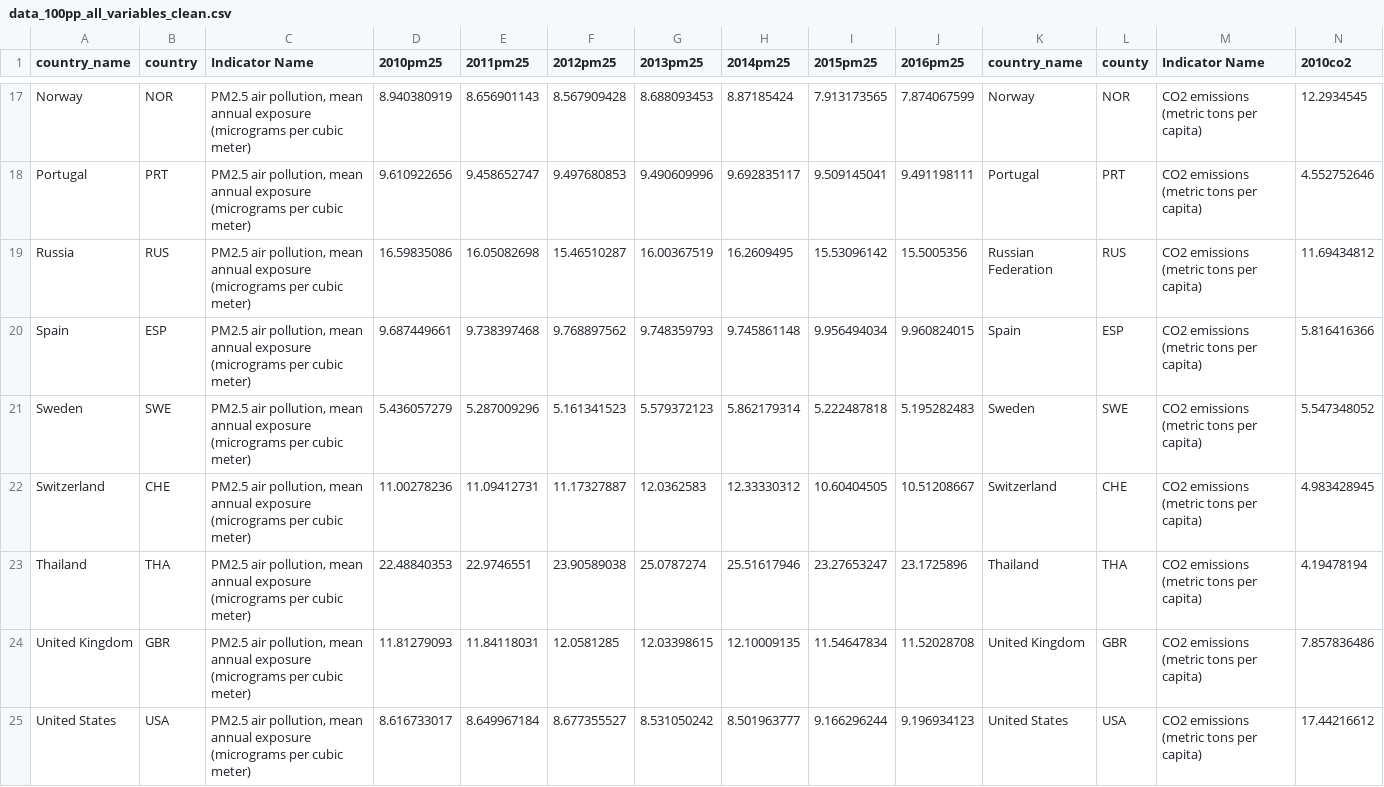
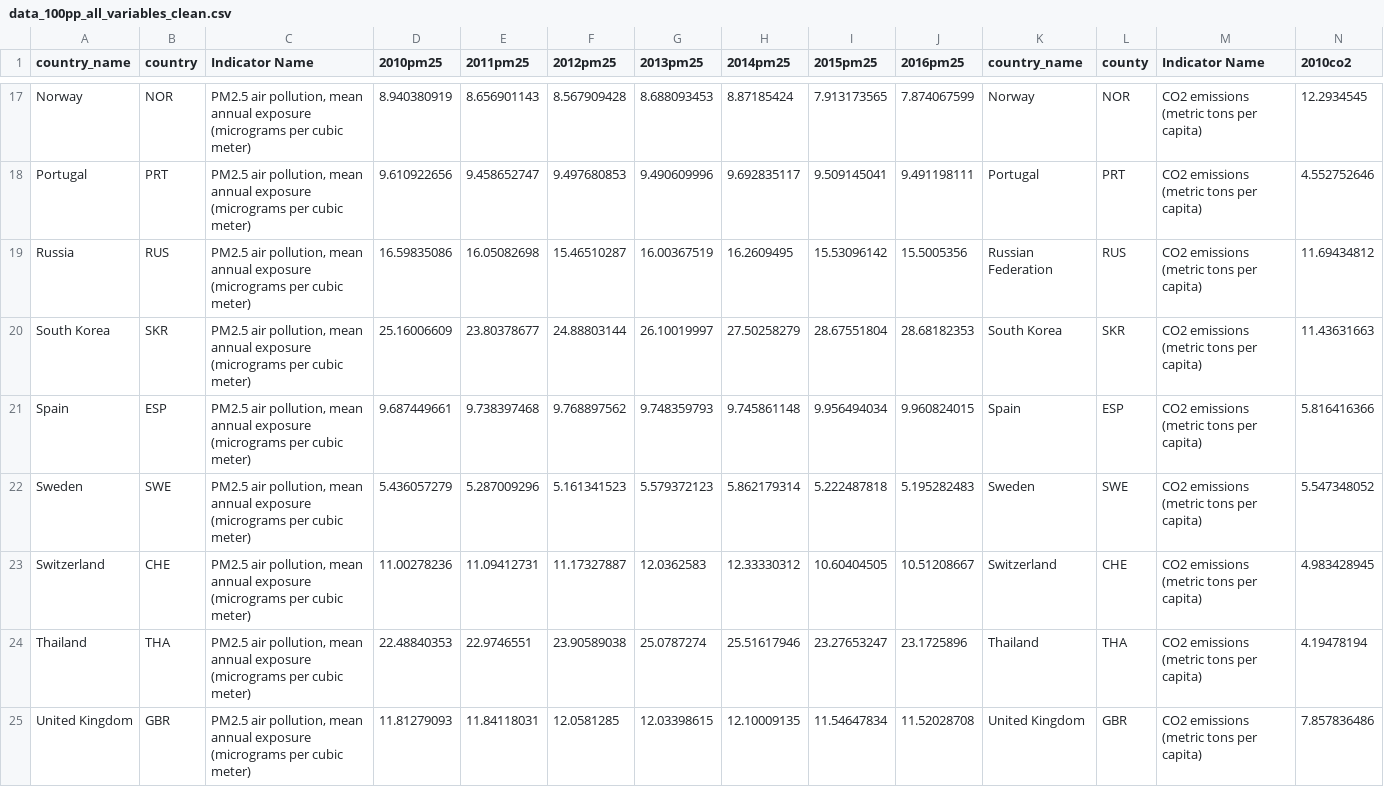
Before and after one commit to Kaznae/481FinalProject, a CSV file: data/data_100pp_all_variables_clean.csv, drawn as a sheet; only a part is shown, gaps mark what is left out; the shorter side is filled out with more unchanged rows; rows hold the shown columns only; the diff names each change by its address in the sheet, - before the commit and + after, or states it on an @@ line.

Commit message:
Added South Korea

```diff
--- a/data/data_100pp_all_variables_clean.csv
+++ b/data/data_100pp_all_variables_clean.csv
+row 20: South Korea | SKR | PM2.5 air pollution, mean annual exposure (micrograms per cubic meter) | 25.16006609 | 23.80378677 | 24.88803144 | 26.10019997 | 27.50258279 | 28.67551804 | 28.68182353 | South Korea | SKR | CO2 emissions (metric tons per capita) | 11.43631663
```
Also changed, not shown: data/data_all_variables_clean.csv.
